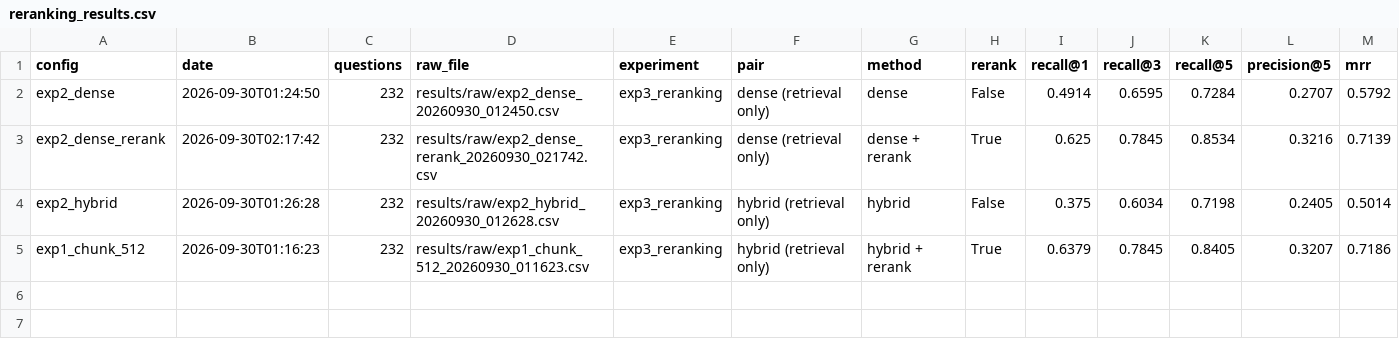
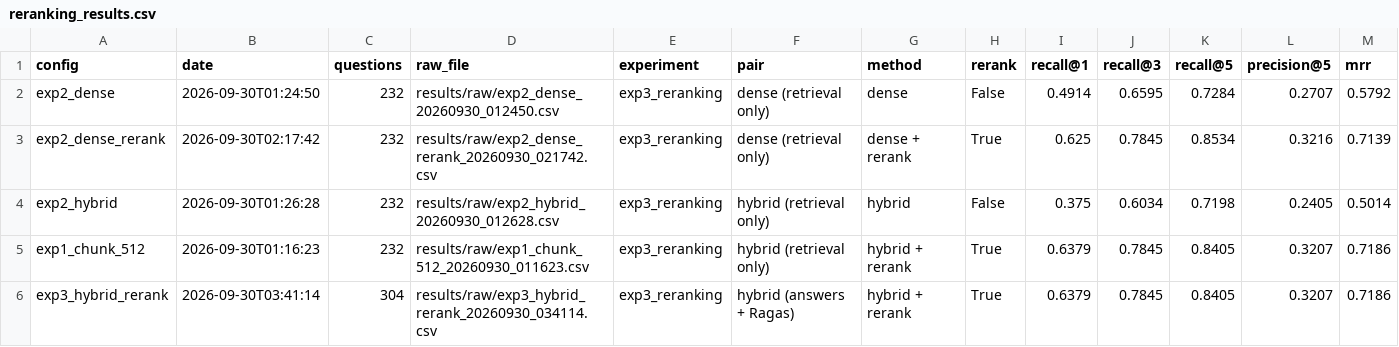
Before and after one commit to ritesh469/sahakar-sahayak, a CSV file: results/reranking_results.csv, drawn as a sheet; only a part is shown; rows hold the shown columns only; the diff names each change by its address in the sheet, - before the commit and + after, or states it on an @@ line.

```diff
--- a/results/reranking_results.csv
+++ b/results/reranking_results.csv
+row 6: exp3_hybrid_rerank | 2026-09-30T03:41:14 | 304 | results/raw/exp3_hybrid_rerank_20260930_034114.csv | exp3_reranking | hybrid (answers + Ragas) | hybrid + rerank | True | 0.6379 | 0.7845 | 0.8405 | 0.3207 | 0.7186
```
Also changed, not shown: 4 other files.
